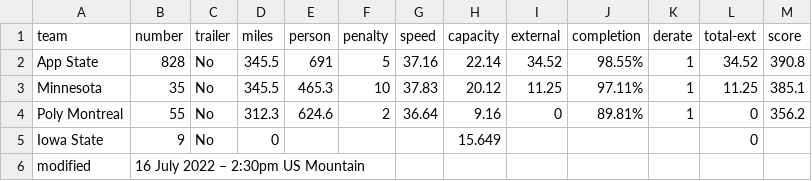
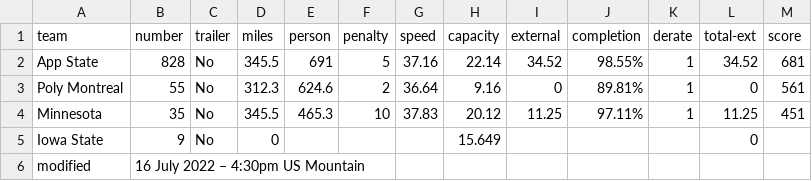
Before and after one commit to jtmullen/asc-fsgp-2022-results, a CSV file: _data/asc/stage3/mov-score.csv, drawn as a sheet.

Commit message:
Stage 2-3 corrections

```diff
--- a/_data/asc/stage3/mov-score.csv
+++ b/_data/asc/stage3/mov-score.csv
@@ -1,6 +1,6 @@
 team,number,trailer,miles,person,penalty,speed,capacity,external,completion,derate,total-ext,score
-App State,828,No,345.5,691,5,37.16,22.14,34.52,98.55%,1,34.52,390.8
-Minnesota,35,No,345.5,465.3,10,37.83,20.12,11.25,97.11%,1,11.25,385.1
-Poly Montreal,55,No,312.3,624.6,2,36.64,9.16,0,89.81%,1,0,356.2
+App State,828,No,345.5,691,5,37.16,22.14,34.52,98.55%,1,34.52,681
+Poly Montreal,55,No,312.3,624.6,2,36.64,9.16,0,89.81%,1,0,561
+Minnesota,35,No,345.5,465.3,10,37.83,20.12,11.25,97.11%,1,11.25,451
 Iowa State,9,No,0,,,,15.649,,,,0,
-modified,16 July 2022 – 2:30pm US Mountain,,,,,,,,,,,
+modified,16 July 2022 – 4:30pm US Mountain,,,,,,,,,,,
```
Also changed, not shown: _data/asc/stage2/mov-score.csv, 1 other file.
